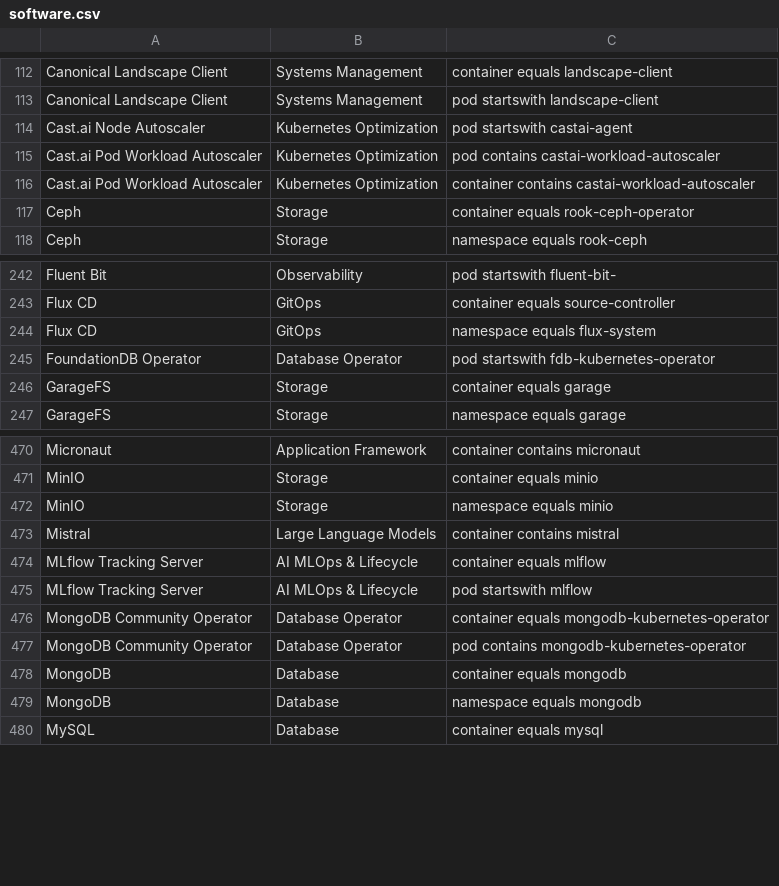
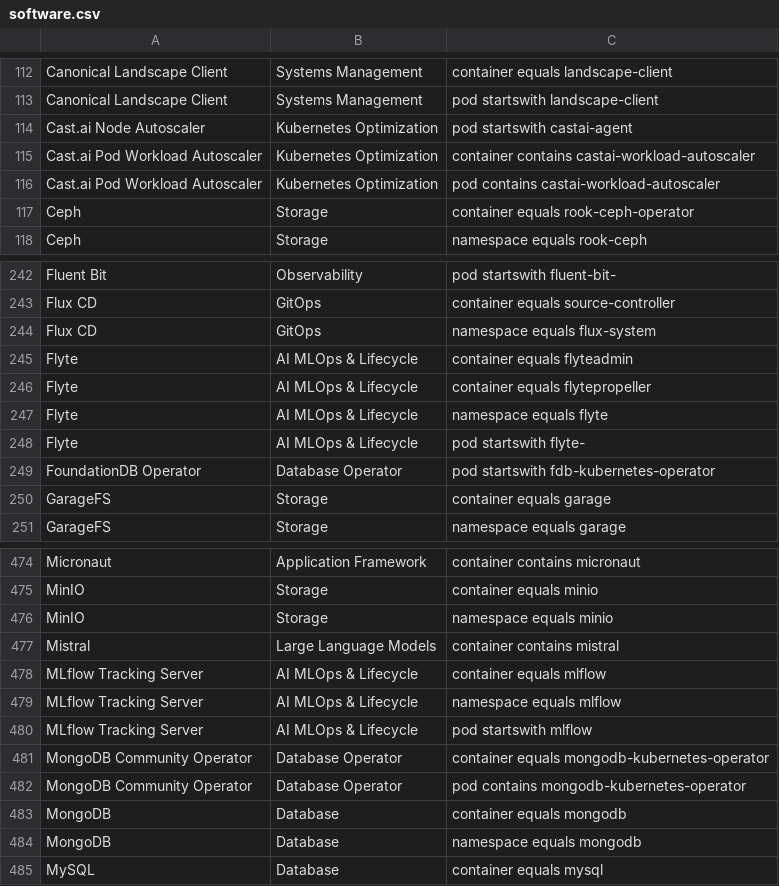
Before and after one commit to david-chase/kubex-inventory, a CSV file: software.csv, drawn as a sheet; only a part is shown, gaps mark what is left out.

Commit message:
Automated commit by Git Sync Script

```diff
--- a/software.csv
+++ b/software.csv
@@ -114,4 +114,4 @@ Canonical Landscape Client, Systems Management, "pod startswith landscape-client
 Cast.ai Node Autoscaler, Kubernetes Optimization, "pod startswith castai-agent"
+Cast.ai Pod Workload Autoscaler, Kubernetes Optimization, "container contains castai-workload-autoscaler"
 Cast.ai Pod Workload Autoscaler, Kubernetes Optimization, "pod contains castai-workload-autoscaler"
-Cast.ai Pod Workload Autoscaler, Kubernetes Optimization, "container contains castai-workload-autoscaler"
 Ceph, Storage, "container equals rook-ceph-operator"
@@ -244,2 +244,6 @@ Flux CD, GitOps, "container equals source-controller"
 Flux CD, GitOps, "namespace equals flux-system"
+Flyte, AI MLOps & Lifecycle, "container equals flyteadmin"
+Flyte, AI MLOps & Lifecycle, "container equals flytepropeller"
+Flyte, AI MLOps & Lifecycle, "namespace equals flyte"
+Flyte, AI MLOps & Lifecycle, "pod startswith flyte-"
 FoundationDB Operator, Database Operator, "pod startswith fdb-kubernetes-operator"
@@ -474,2 +478,3 @@ Mistral, Large Language Models, "container contains mistral"
 MLflow Tracking Server, AI MLOps & Lifecycle, "container equals mlflow"
+MLflow Tracking Server, AI MLOps & Lifecycle, "namespace equals mlflow"
 MLflow Tracking Server, AI MLOps & Lifecycle, "pod startswith mlflow"
```
